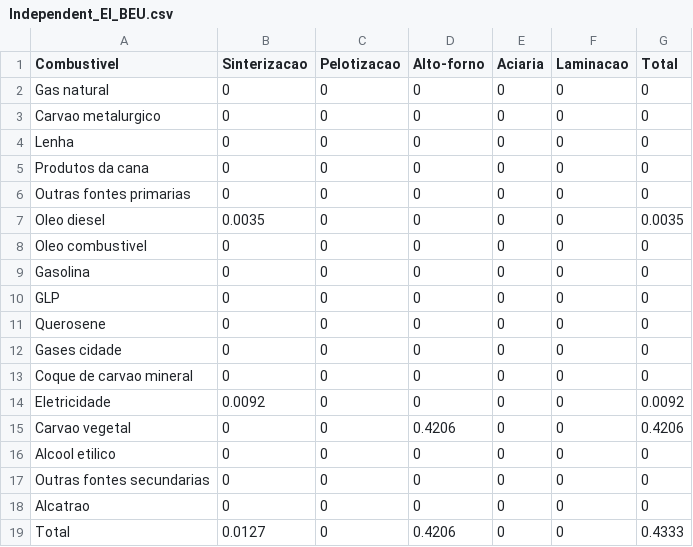
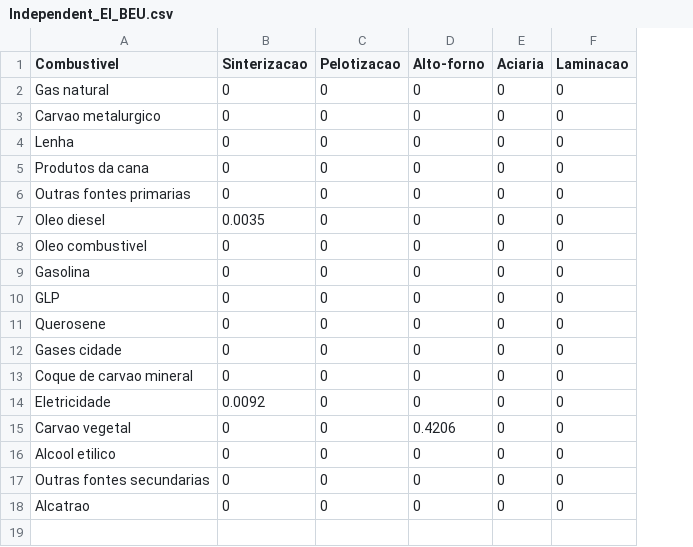
Before and after one commit to ottohebeda/Iron-and-steel-model, a CSV file: Independent_EI_BEU.csv, drawn as a sheet; the diff names each change by its address in the sheet, - before the commit and + after, or states it on an @@ line.

Commit message:
Update Independent_EI_BEU.csv

```diff
--- a/Independent_EI_BEU.csv
+++ b/Independent_EI_BEU.csv
-column G (Total), rows 2-18: 0 | 0 | 0 | 0 | 0 | 0.0035 | 0 | 0 | 0 | 0 | 0 | 0 | 0.0092 | 0.4206 | 0 | 0 | 0
-row 19: Total | 0.0127 | 0 | 0.4206 | 0 | 0 | 0.4333
```
